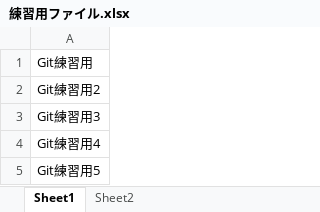
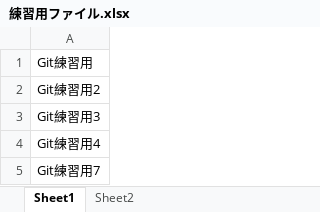
Before and after one commit to ken483/intro_git, an Excel workbook: 練習用ファイル.xlsx, sheet Sheet1, drawn as a sheet; values as stored, in another font and other column widths than the file's, no borders; the diff names each change by its address in the sheet, - before the commit and + after, or states it on an @@ line.

Commit message:
sk

```diff
--- a/練習用ファイル.xlsx (sheet Sheet1)
+++ b/練習用ファイル.xlsx (sheet Sheet1)
-A5: Git練習用5
+A5: Git練習用7
```
